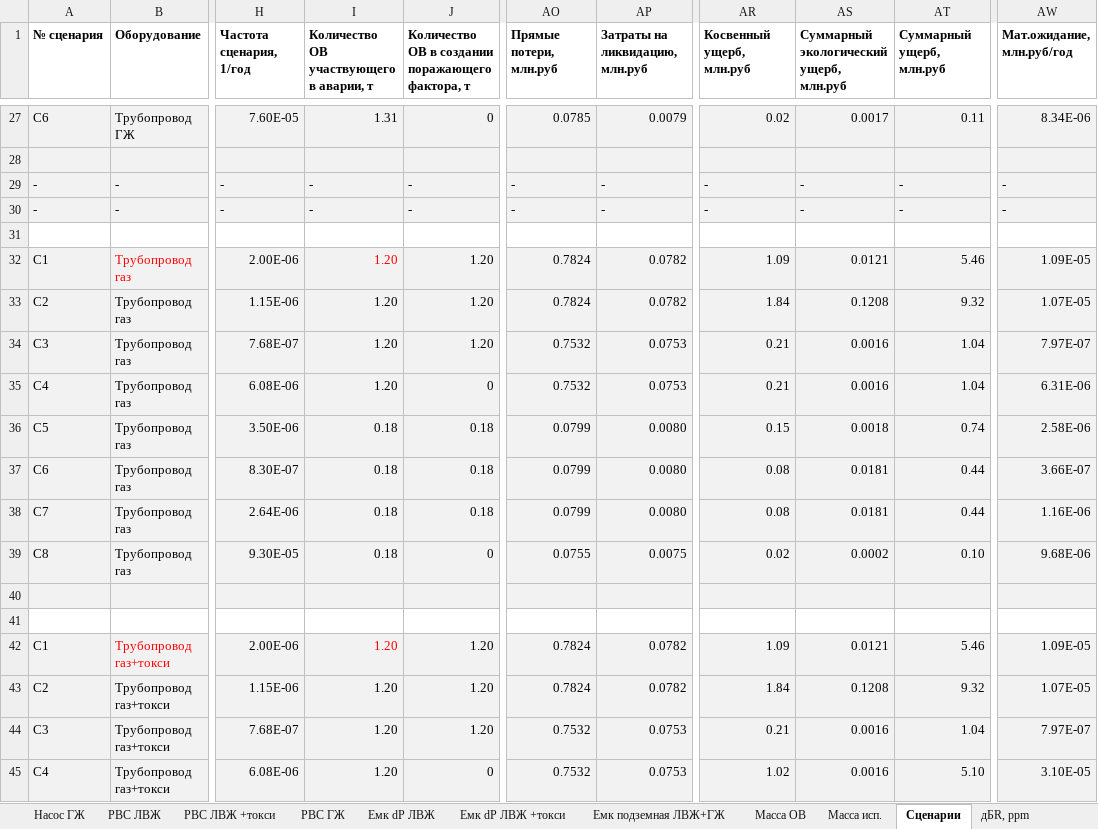
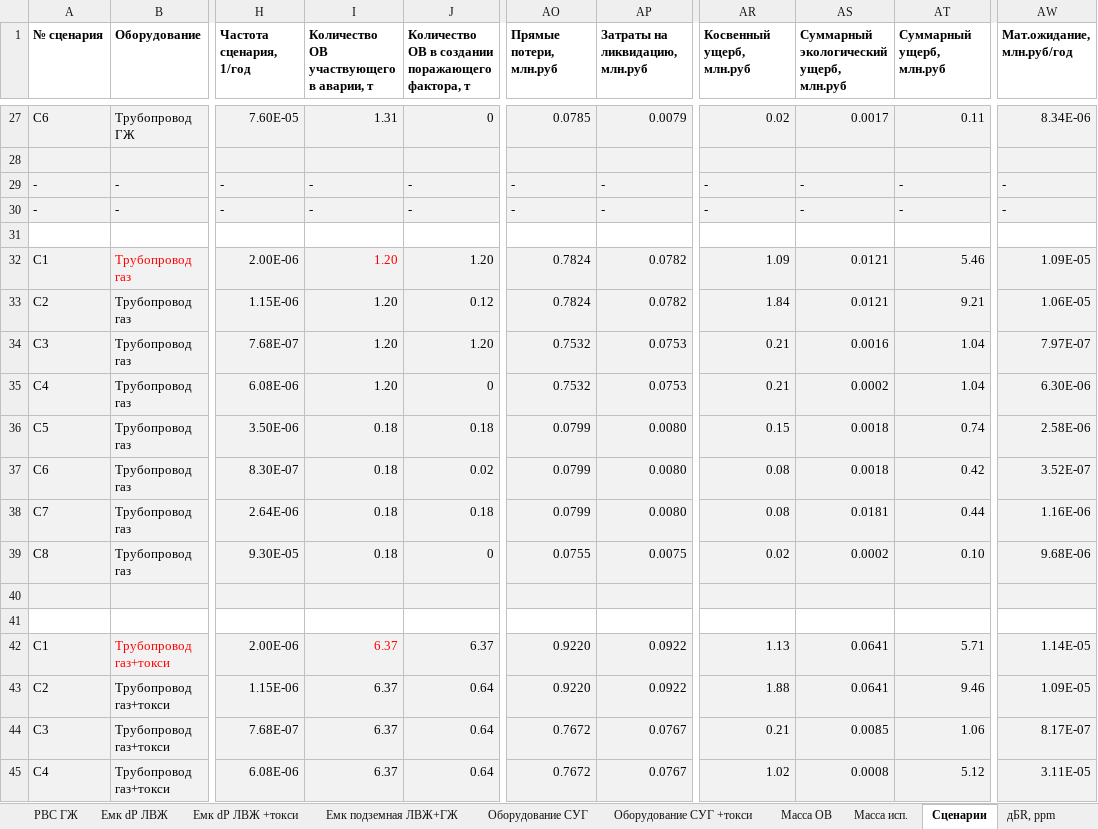
Before and after one commit to Konstantin-kzn-88/risk_analysis, an Excel workbook: risk_analysis_prototype.xlsx, sheet Сценарии, drawn as a sheet; only a part is shown, gaps mark what is left out; values as stored, in another font and other column widths than the file's, no borders; the diff covers the shown part only; the diff names each change by its address in the sheet, - before the commit and + after, or states it on an @@ line.

```diff
--- a/risk_analysis_prototype.xlsx (sheet Сценарии)
+++ b/risk_analysis_prototype.xlsx (sheet Сценарии)
+sheet tab: Оборудование СУГ
+sheet tab: Оборудование СУГ +токси
-J33: 1.20
+J33: 0.12
-AS33: 0.1208
+AS33: 0.0121
-AT33 (Суммарный ущерб, млн.руб): 9.32
+AT33 (Суммарный ущерб, млн.руб): 9.21
-AW33 (Мат.ожидание, млн.руб/год): 1.07E-05
+AW33 (Мат.ожидание, млн.руб/год): 1.06E-05
-AS35: 0.0016
+AS35: 0.0002
-AW35 (Мат.ожидание, млн.руб/год): 6.31E-06
+AW35 (Мат.ожидание, млн.руб/год): 6.30E-06
-J37: 0.18
+J37: 0.02
-AS37: 0.0181
+AS37: 0.0018
-AT37 (Суммарный ущерб, млн.руб): 0.44
+AT37 (Суммарный ущерб, млн.руб): 0.42
-AW37 (Мат.ожидание, млн.руб/год): 3.66E-07
+AW37 (Мат.ожидание, млн.руб/год): 3.52E-07
-I42:I45: 1.20
+I42:I45: 6.37
-J42: 1.20
+J42: 6.37
-AO42:AO43 (Прямые потери, млн.руб): 0.7824
+AO42:AO43 (Прямые потери, млн.руб): 0.9220
-AP42:AP43 (Затраты на ликвидацию, млн.руб): 0.0782
+AP42:AP43 (Затраты на ликвидацию, млн.руб): 0.0922
-AR42 (Косвенный ущерб, млн.руб): 1.09
+AR42 (Косвенный ущерб, млн.руб): 1.13
-AS42: 0.0121
+AS42: 0.0641
-AT42 (Суммарный ущерб, млн.руб): 5.46
+AT42 (Суммарный ущерб, млн.руб): 5.71
-AW42 (Мат.ожидание, млн.руб/год): 1.09E-05
+AW42 (Мат.ожидание, млн.руб/год): 1.14E-05
-J43:J44: 1.20
+J43:J44: 0.64
-AR43 (Косвенный ущерб, млн.руб): 1.84
+AR43 (Косвенный ущерб, млн.руб): 1.88
-AS43: 0.1208
+AS43: 0.0641
-AT43 (Суммарный ущерб, млн.руб): 9.32
+AT43 (Суммарный ущерб, млн.руб): 9.46
-AW43 (Мат.ожидание, млн.руб/год): 1.07E-05
+AW43 (Мат.ожидание, млн.руб/год): 1.09E-05
-AO44:AO45 (Прямые потери, млн.руб): 0.7532
+AO44:AO45 (Прямые потери, млн.руб): 0.7672
-AP44:AP45 (Затраты на ликвидацию, млн.руб): 0.0753
+AP44:AP45 (Затраты на ликвидацию, млн.руб): 0.0767
-AS44: 0.0016
+AS44: 0.0085
-AT44 (Суммарный ущерб, млн.руб): 1.04
+AT44 (Суммарный ущерб, млн.руб): 1.06
-AW44 (Мат.ожидание, млн.руб/год): 7.97E-07
+AW44 (Мат.ожидание, млн.руб/год): 8.17E-07
-J45: 0
+J45: 0.64
-AS45: 0.0016
+AS45: 0.0008
-AT45 (Суммарный ущерб, млн.руб): 5.10
+AT45 (Суммарный ущерб, млн.руб): 5.12
-AW45 (Мат.ожидание, млн.руб/год): 3.10E-05
+AW45 (Мат.ожидание, млн.руб/год): 3.11E-05
```
Also changed, not shown: 43 added rows and 77 edited cells elsewhere in this sheet, sheet Масса ОВ, sheet Тр-д газ+СУГ, sheet Тр-д газ (+СУГ) + токси, sheet Масса исп., other sheet tabs, 1 other file.
